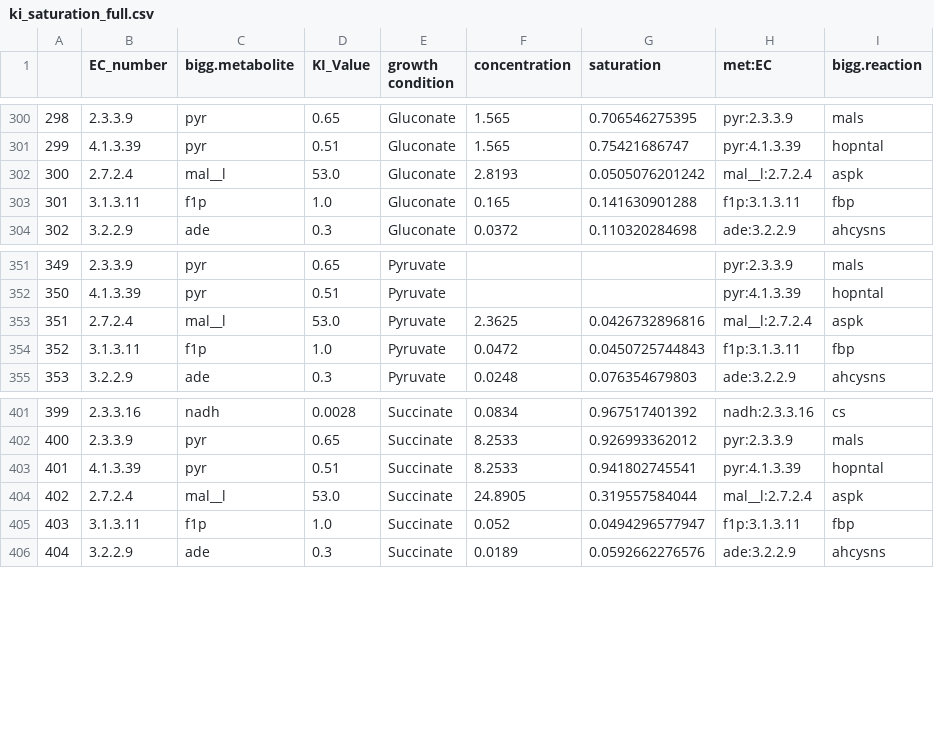
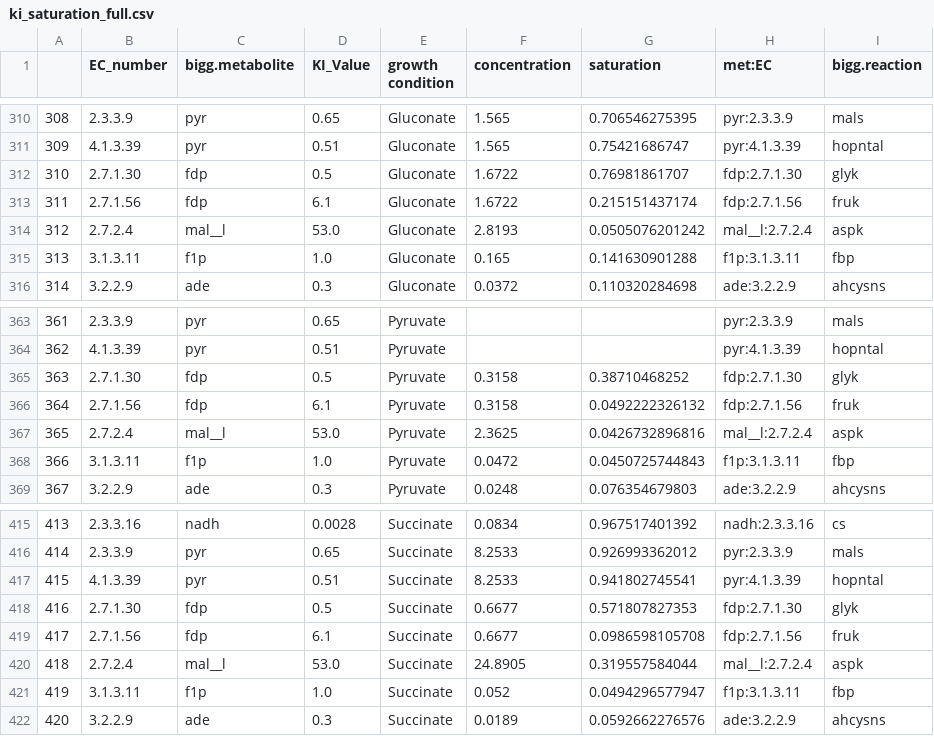
Before and after one commit to eladnoor/small-molecule-regulation, a CSV file: res/ki_saturation_full.csv, drawn as a sheet; only a part is shown, gaps mark what is left out; the diff covers the shown part only; the diff names each change by its address in the sheet, - before the commit and + after, or states it on an @@ line.

```diff
--- a/res/ki_saturation_full.csv
+++ b/res/ki_saturation_full.csv
@@ column A renumbered from row 49 down @@
+row 312: 310 | 2.7.1.30 | fdp | 0.5 | Gluconate | 1.6722 | 0.76981861707 | fdp:2.7.1.30 | glyk
+row 313: 311 | 2.7.1.56 | fdp | 6.1 | Gluconate | 1.6722 | 0.215151437174 | fdp:2.7.1.56 | fruk
+row 365: 363 | 2.7.1.30 | fdp | 0.5 | Pyruvate | 0.3158 | 0.38710468252 | fdp:2.7.1.30 | glyk
+row 366: 364 | 2.7.1.56 | fdp | 6.1 | Pyruvate | 0.3158 | 0.0492222326132 | fdp:2.7.1.56 | fruk
+row 418: 416 | 2.7.1.30 | fdp | 0.5 | Succinate | 0.6677 | 0.571807827353 | fdp:2.7.1.30 | glyk
+row 419: 417 | 2.7.1.56 | fdp | 6.1 | Succinate | 0.6677 | 0.0986598105708 | fdp:2.7.1.56 | fruk
```
Also changed, not shown: 10 added rows elsewhere in this file, res/iJO1366_SMRN.csv, res/km_saturation_full.csv, 8 other files.
